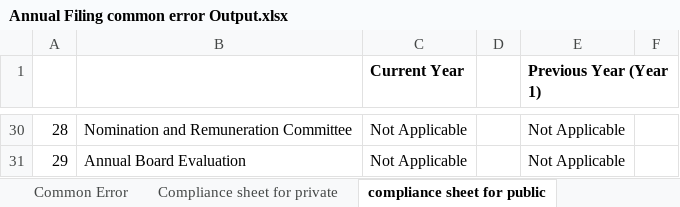
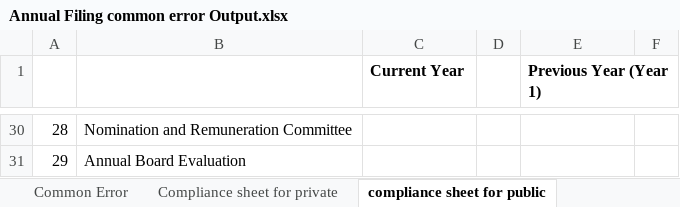
Before and after one commit to vidit-arca/FLA, an Excel workbook: automation_engine/modules/aoc4/excel/Annual Filing common error Output.xlsx, sheet compliance sheet for public, drawn as a sheet; only a part is shown, gaps mark what is left out; values as stored, in another font and other column widths than the file's, no borders; the diff covers the shown part only; the diff names each change by its address in the sheet, - before the commit and + after, or states it on an @@ line.

Commit message:
completed entire common error with complaince sheet for priavte as well

```diff
--- a/automation_engine/modules/aoc4/excel/Annual Filing common error Output.xlsx (sheet compliance sheet for public)
+++ b/automation_engine/modules/aoc4/excel/Annual Filing common error Output.xlsx (sheet compliance sheet for public)
-C30:C31 (Current Year): Not Applicable
+C30:C31 (Current Year): (empty)
-E30:E31 (Previous Year (Year 1)): Not Applicable
+E30:E31 (Previous Year (Year 1)): (empty)
```
Also changed, not shown: 54 edited cells elsewhere in this sheet, sheet Compliance sheet for private, 32 other files.
